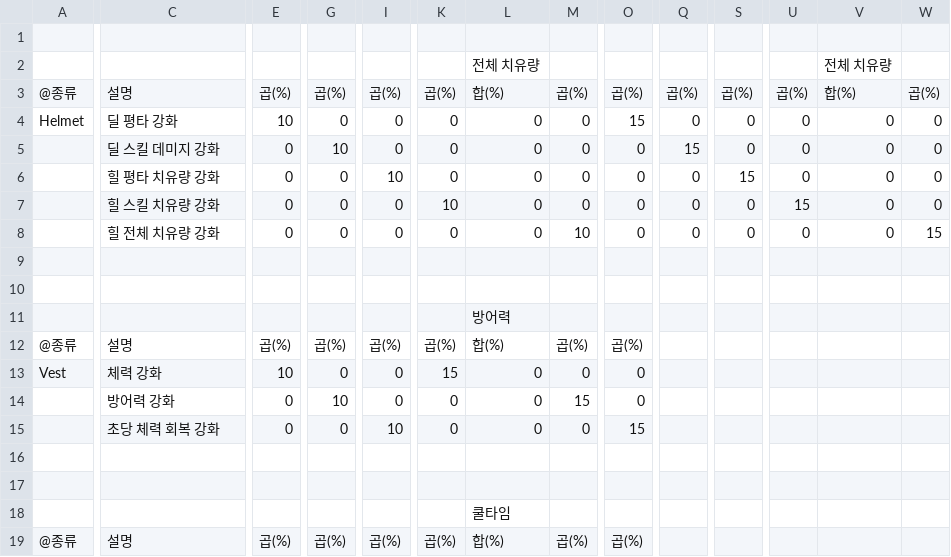
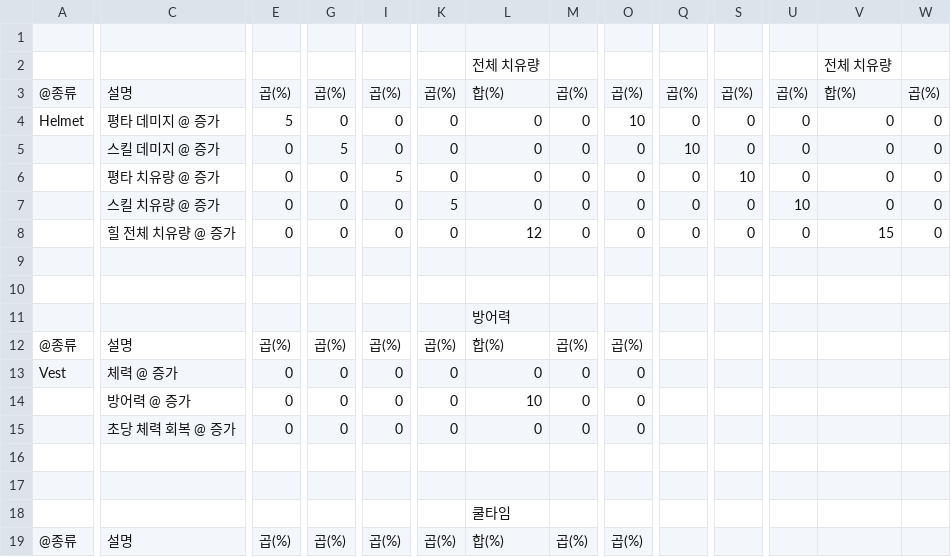
Before and after one commit to kaikenesis/Project_EverScord, a CSV file: Assets/Resources_moved/CSVSheet/ArmorAugmentSheet.csv, drawn as a sheet; only a part is shown, gaps mark what is left out; the diff covers the shown part only; the diff names each change by its address in the sheet, - before the commit and + after, or states it on an @@ line.

```diff
--- a/Assets/Resources_moved/CSVSheet/ArmorAugmentSheet.csv
+++ b/Assets/Resources_moved/CSVSheet/ArmorAugmentSheet.csv
-C4: 딜 평타 강화
+C4: 평타 데미지 @ 증가
-E4: 10
+E4: 5
-O4: 15
+O4: 10
-C5: 딜 스킬 데미지 강화
+C5: 스킬 데미지 @ 증가
-G5: 10
+G5: 5
-Q5: 15
+Q5: 10
-C6: 힐 평타 치유량 강화
+C6: 평타 치유량 @ 증가
-I6: 10
+I6: 5
-S6: 15
+S6: 10
-C7: 힐 스킬 치유량 강화
+C7: 스킬 치유량 @ 증가
-K7: 10
+K7: 5
-U7: 15
+U7: 10
-C8: 힐 전체 치유량 강화
+C8: 힐 전체 치유량 @ 증가
-L8: 0
+L8: 12
-M8: 10
+M8: 0
-V8: 0
+V8: 15
-W8: 15
+W8: 0
-C13: 체력 강화
+C13: 체력 @ 증가
-E13: 10
+E13: 0
-K13: 15
+K13: 0
-C14: 방어력 강화
+C14: 방어력 @ 증가
-G14: 10
+G14: 0
-L14: 0
+L14: 10
-M14: 15
+M14: 0
-C15: 초당 체력 회복 강화
+C15: 초당 체력 회복 @ 증가
-I15: 10
+I15: 0
-O15: 15
+O15: 0
```
Also changed, not shown: 20 edited cells elsewhere in this file, 9 other files.
